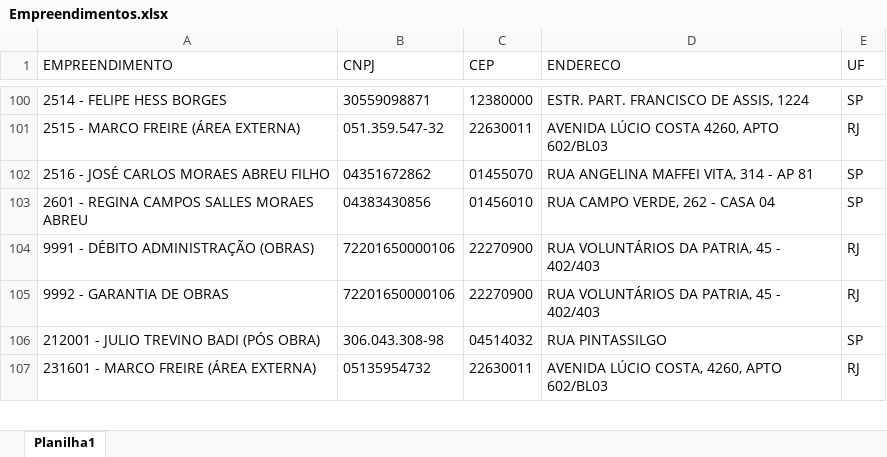
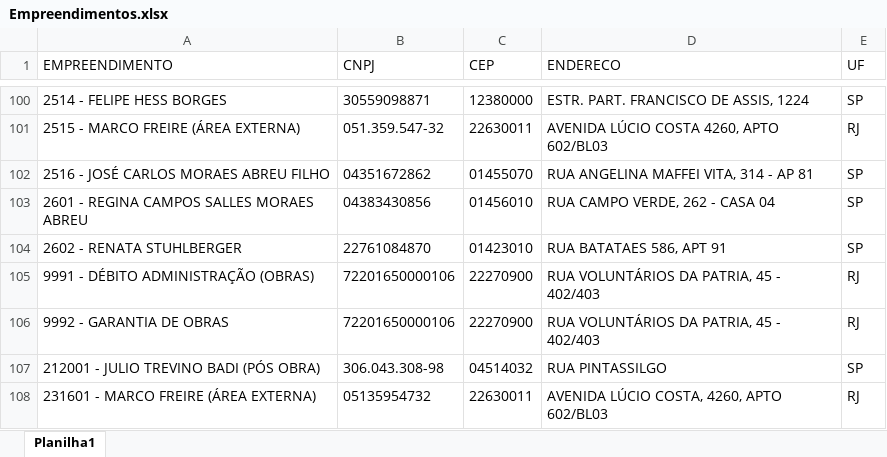
Before and after one commit to Mgiglio98/formulario_pedidos_basic, an Excel workbook: Empreendimentos.xlsx, sheet Planilha1, drawn as a sheet; only a part is shown, gaps mark what is left out; values as stored, in another font and other column widths than the file's, no borders; the diff names each change by its address in the sheet, - before the commit and + after, or states it on an @@ line.

```diff
--- a/Empreendimentos.xlsx (sheet Planilha1)
+++ b/Empreendimentos.xlsx (sheet Planilha1)
+row 104: 2602 - RENATA STUHLBERGER | 22761084870 | 01423010 | RUA BATATAES 586, APT 91 | SP
```
Also changed, not shown: Insumos.xlsx.
